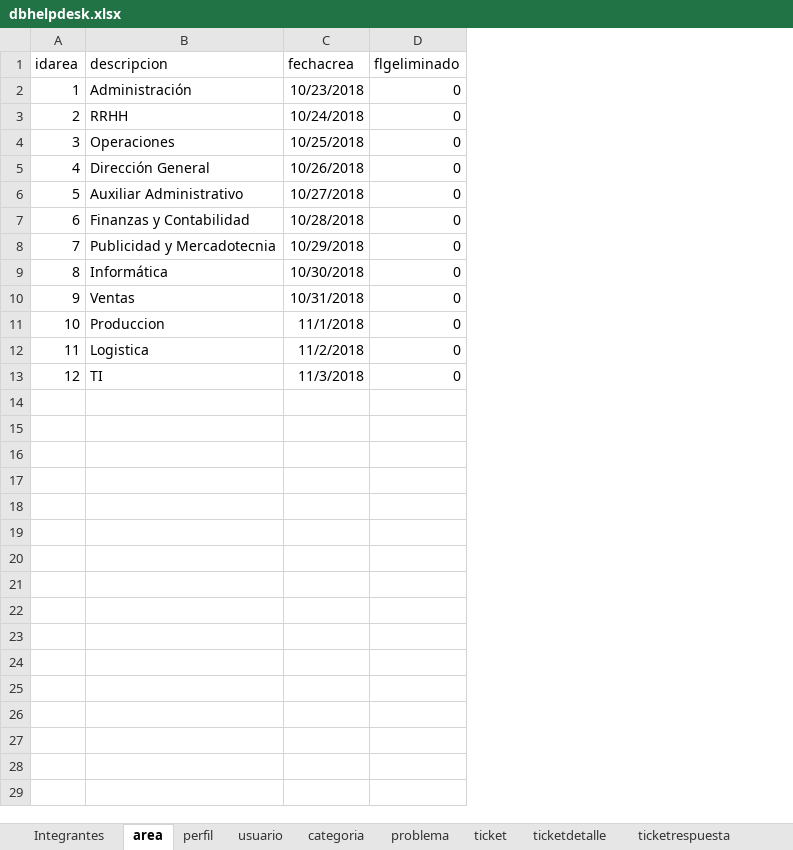
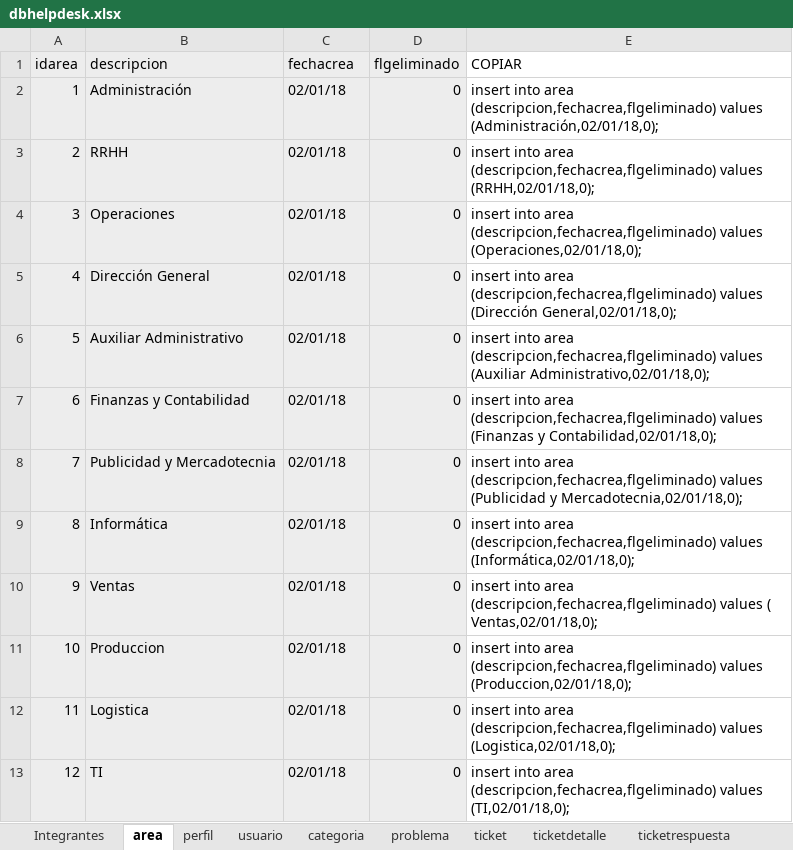
Before and after one commit to jdonaires/HelpDesk, an Excel workbook: Analisis/dbhelpdesk.xlsx, sheet area, drawn as a sheet; values as stored, in another font and other column widths than the file's, no borders; the diff names each change by its address in the sheet, - before the commit and + after, or states it on an @@ line.

Commit message:
excel
anders ahi esta el ejemplo

```diff
--- a/Analisis/dbhelpdesk.xlsx (sheet area)
+++ b/Analisis/dbhelpdesk.xlsx (sheet area)
+column E (COPIAR), rows 2-13: insert into area (descripcion,fechacrea,flgeliminado) values (Administración,02/01/18,0); | insert into area (descripcion,fechacrea,flgeliminado) values (RRHH,02/01/18,0); | insert into area (descripcion,fechacrea,flgeliminado) values (Operaciones,02/01/18,0); | insert into area (descripcion,fechacrea,flgeliminado) values (Dirección General,02/01/18,0); | insert into area (descripcion,fechacrea,flgeliminado) values (Auxiliar Administrativo,02/01/18,0); | insert into area (descripcion,fechacrea,flgeliminado) values (Finanzas y Contabilidad,02/01/18,0); | insert into area (descripcion,fechacrea,flgeliminado) values (Publicidad y Mercadotecnia,02/01/18,0); | insert into area (descripcion,fechacrea,flgeliminado) values (Informática,02/01/18,0); | insert into area (descripcion,fechacrea,flgeliminado) values ( Ventas,02/01/18,0); | insert into area (descripcion,fechacrea,flgeliminado) values (Produccion,02/01/18,0); | insert into area (descripcion,fechacrea,flgeliminado) values (Logistica,02/01/18,0); | insert into area (descripcion,fechacrea,flgeliminado) values (TI,02/01/18,0);
-A1:D13 fill: none
+A1:D13 fill: #EDEDED
-C2 (fechacrea): 10/23/2018
+C2 (fechacrea): 02/01/18
-C3 (fechacrea): 10/24/2018
+C3 (fechacrea): 02/01/18
-C4 (fechacrea): 10/25/2018
+C4 (fechacrea): 02/01/18
-C5 (fechacrea): 10/26/2018
+C5 (fechacrea): 02/01/18
-C6 (fechacrea): 10/27/2018
+C6 (fechacrea): 02/01/18
-C7 (fechacrea): 10/28/2018
+C7 (fechacrea): 02/01/18
-C8 (fechacrea): 10/29/2018
+C8 (fechacrea): 02/01/18
-C9 (fechacrea): 10/30/2018
+C9 (fechacrea): 02/01/18
-C10 (fechacrea): 10/31/2018
+C10 (fechacrea): 02/01/18
-C11 (fechacrea): 11/1/2018
+C11 (fechacrea): 02/01/18
-C12 (fechacrea): 11/2/2018
+C12 (fechacrea): 02/01/18
-C13 (fechacrea): 11/3/2018
+C13 (fechacrea): 02/01/18
```
Also changed, not shown: sheet perfil.
